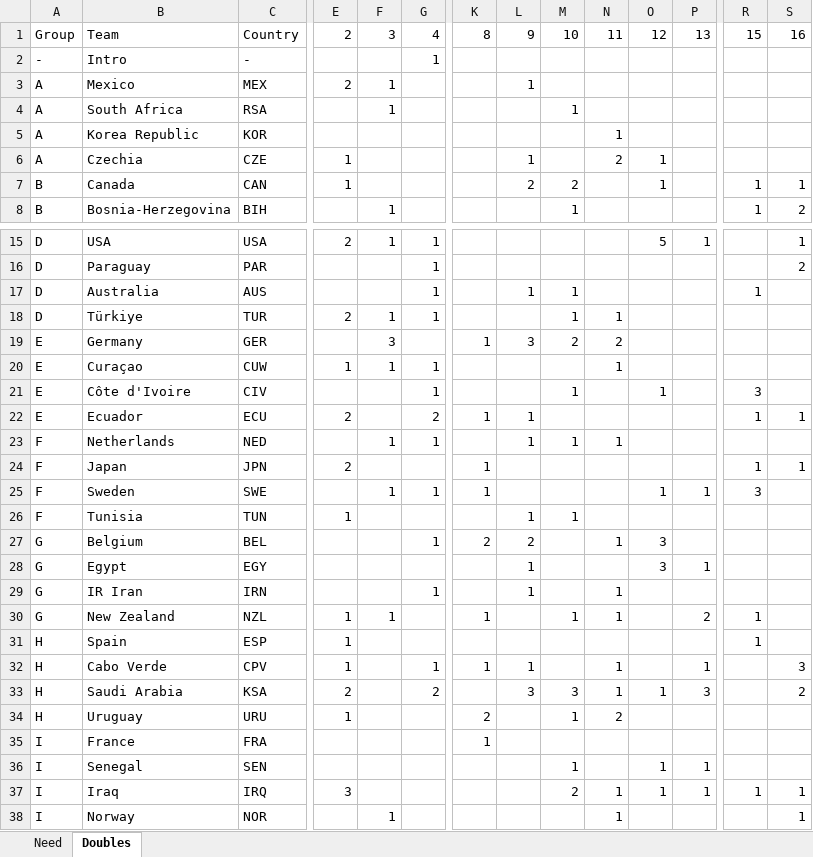
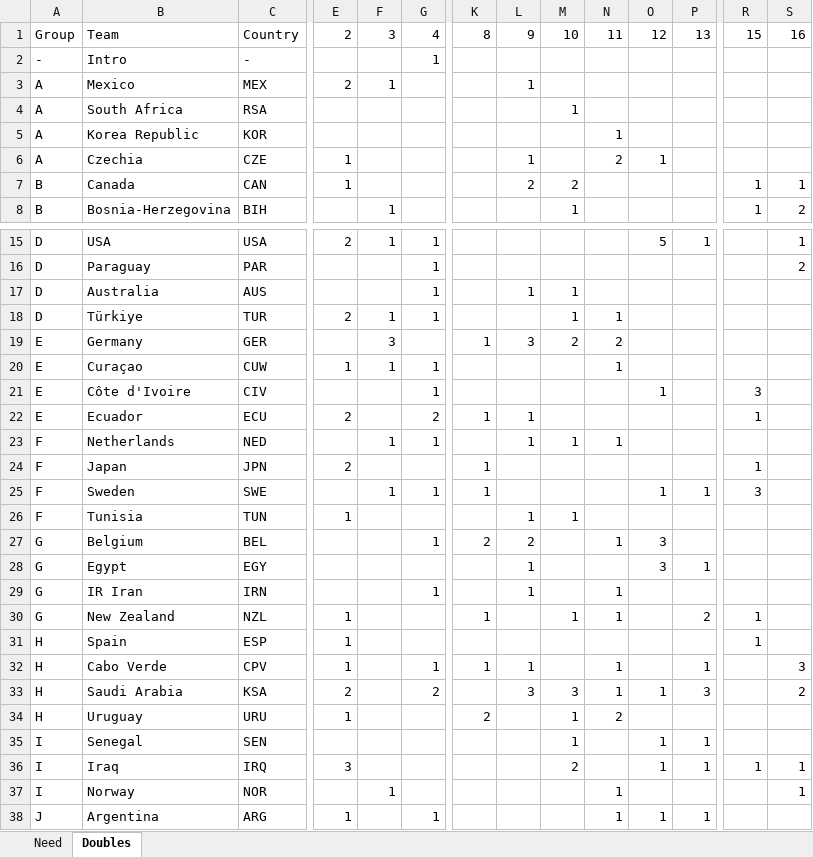
Before and after one commit to jjslee/fifa, an Excel workbook: fifa_2026_sticker_trade.xlsx, sheet Doubles, drawn as a sheet; only a part is shown, gaps mark what is left out; the shorter side is filled out with more unchanged rows; values as stored, in another font and other column widths than the file's, no cell formats; removed rows and columns are numbered as before the commit, all else as after; rows hold the shown columns only; the diff covers the shown part only; the diff names each change by its address in the sheet, - before the commit and + after, or states it on an @@ line.

Commit message:
Add files via upload

```diff
--- a/fifa_2026_sticker_trade.xlsx (sheet Doubles)
+++ b/fifa_2026_sticker_trade.xlsx (sheet Doubles)
-F4: 1
+F4: (empty)
-O7: 1
+O7: (empty)
-R17: 1
+R17: (empty)
-M21: 1
+M21: (empty)
-S22: 1
+S22: (empty)
-S24: 1
+S24: (empty)
-F30: 1
+F30: (empty)
-row 35: I | France | FRA |  |  |  | 1
-N36: 1
+N36: (empty)
```
Also changed, not shown: 3 edited cells elsewhere in this sheet, sheet Need, cell formats.
